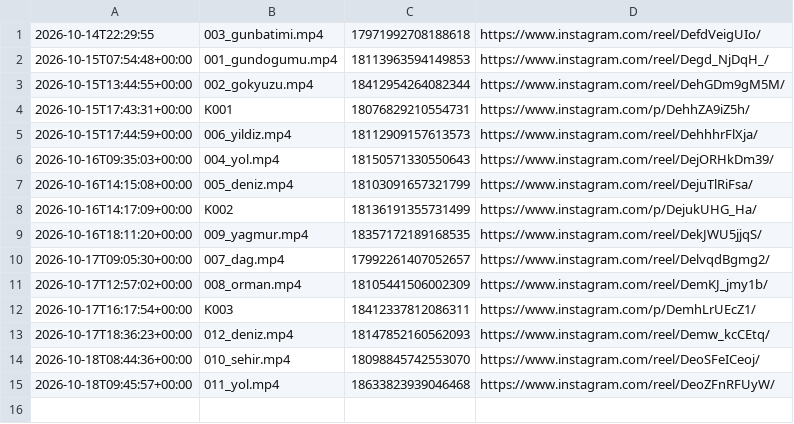
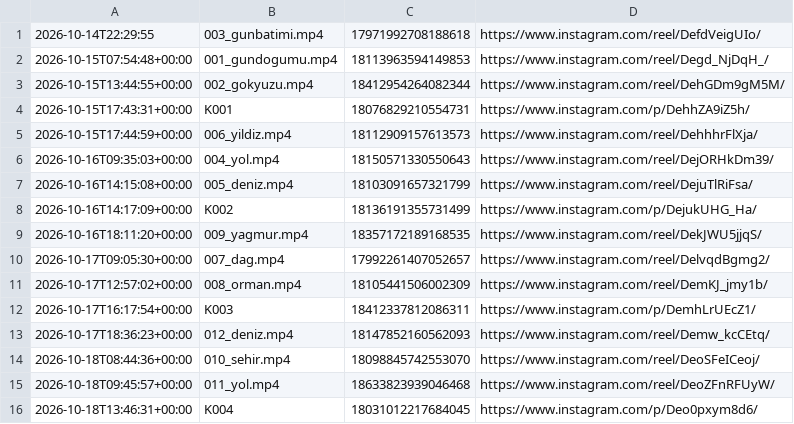
Before and after one commit to colaktanerahmet-sys/kendine-sozver, a CSV file: durum/paylasim_kaydi.csv, drawn as a sheet.

Commit message:
durum: oto 2026-10-18

```diff
--- a/durum/paylasim_kaydi.csv
+++ b/durum/paylasim_kaydi.csv
@@ -15 +15,2 @@
 2026-10-18T09:45:57+00:00,011_yol.mp4,18633823939046468,https://www.instagram.com/reel/DeoZFnRFUyW/
+2026-10-18T13:46:31+00:00,K004,18031012217684045,https://www.instagram.com/p/Deo0pxym8d6/
```
